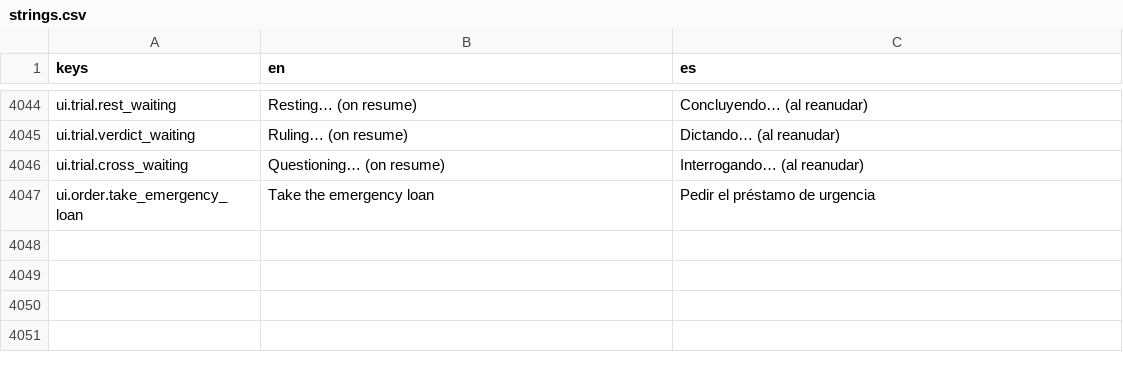
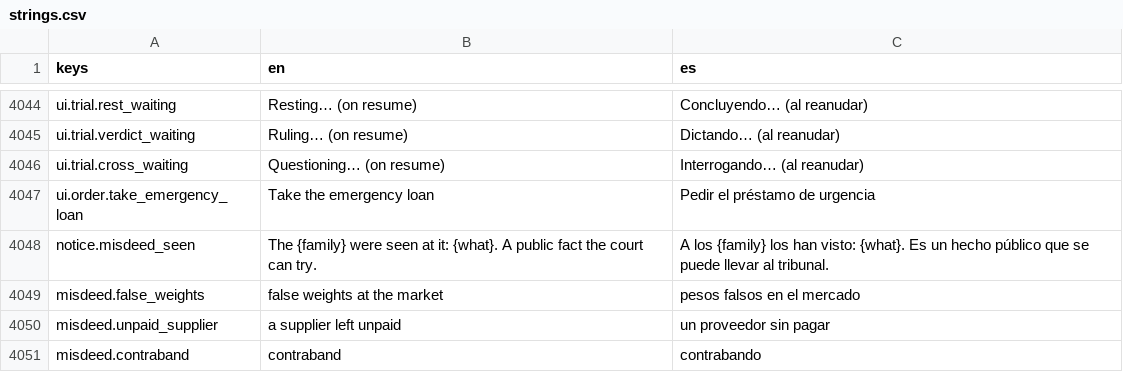
Before and after one commit to MiguelMolledo/GuildMaster, a CSV file: i18n/strings.csv, drawn as a sheet; only a part is shown, gaps mark what is left out; the diff names each change by its address in the sheet, - before the commit and + after, or states it on an @@ line.

```diff
--- a/i18n/strings.csv
+++ b/i18n/strings.csv
+row 4048: notice.misdeed_seen | The {family} were seen at it: {what}. A public fact the court can try. | A los {family} los han visto: {what}. Es un hecho público que se puede llevar al tribunal.
+row 4049: misdeed.false_weights | false weights at the market | pesos falsos en el mercado
+row 4050: misdeed.unpaid_supplier | a supplier left unpaid | un proveedor sin pagar
+row 4051: misdeed.contraband | contraband | contrabando
```
Also changed, not shown: 16 other files.
